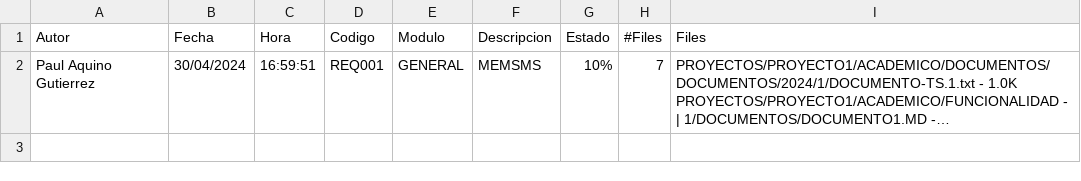
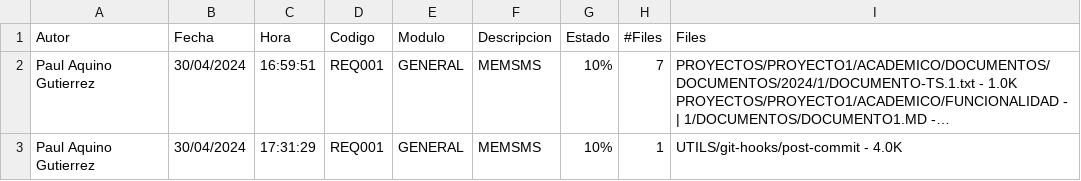
Before and after one commit to sumerbabel/TEST_DOCS_GIT, a CSV file: historial/General.csv, drawn as a sheet; long unchanged cells end in …; the diff names each change by its address in the sheet, - before the commit and + after, or states it on an @@ line.

Commit message:
REQ001-GENERAL-MEMSMS-10%

```diff
--- a/historial/General.csv
+++ b/historial/General.csv
+row 3: Paul Aquino Gutierrez | 30/04/2024 | 17:31:29 | REQ001 | GENERAL | MEMSMS | 10% | 1 | UTILS/git-hooks/post-commit - 4.0K
```
Also changed, not shown: historial/Paul-Aquino-Gutierrez.csv, 1 other file.
